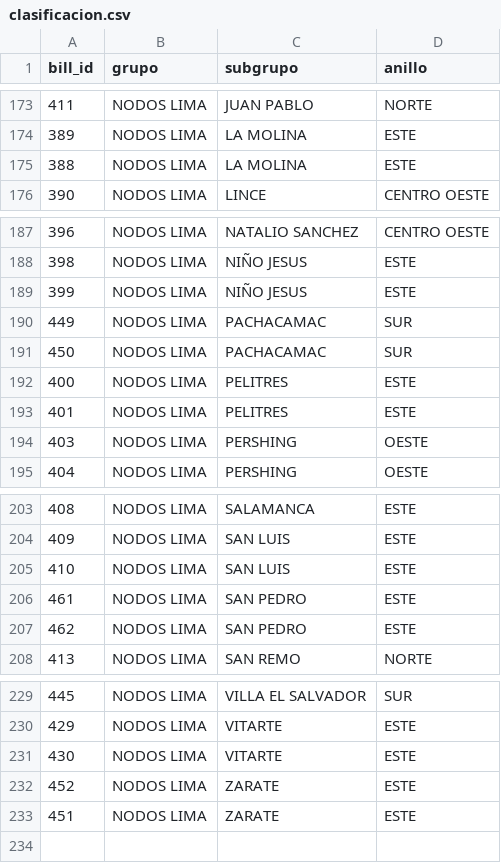
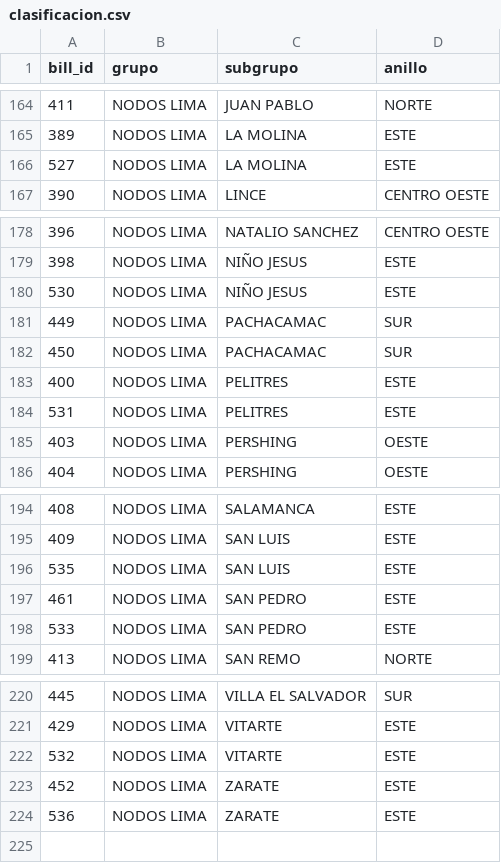
Before and after one commit to diego96mori/Traffic-Account, a CSV file: Backend/clasificacion.csv, drawn as a sheet; only a part is shown, gaps mark what is left out; the diff covers the shown part only.

```diff
--- a/Backend/clasificacion.csv
+++ b/Backend/clasificacion.csv
@@ -174,3 +165,3 @@ bill_id,grupo,subgrupo,anillo
 389,NODOS LIMA,LA MOLINA,ESTE
-388,NODOS LIMA,LA MOLINA,ESTE
+527,NODOS LIMA,LA MOLINA,ESTE
 390,NODOS LIMA,LINCE,CENTRO OESTE
@@ -188,3 +179,3 @@ bill_id,grupo,subgrupo,anillo
 398,NODOS LIMA,NIÑO JESUS,ESTE
-399,NODOS LIMA,NIÑO JESUS,ESTE
+530,NODOS LIMA,NIÑO JESUS,ESTE
 449,NODOS LIMA,PACHACAMAC,SUR
@@ -192,3 +183,3 @@ bill_id,grupo,subgrupo,anillo
 400,NODOS LIMA,PELITRES,ESTE
-401,NODOS LIMA,PELITRES,ESTE
+531,NODOS LIMA,PELITRES,ESTE
 403,NODOS LIMA,PERSHING,OESTE
@@ -204,5 +195,5 @@ bill_id,grupo,subgrupo,anillo
 409,NODOS LIMA,SAN LUIS,ESTE
-410,NODOS LIMA,SAN LUIS,ESTE
+535,NODOS LIMA,SAN LUIS,ESTE
 461,NODOS LIMA,SAN PEDRO,ESTE
-462,NODOS LIMA,SAN PEDRO,ESTE
+533,NODOS LIMA,SAN PEDRO,ESTE
 413,NODOS LIMA,SAN REMO,NORTE
@@ -230,5 +221,5 @@ bill_id,grupo,subgrupo,anillo
 429,NODOS LIMA,VITARTE,ESTE
-430,NODOS LIMA,VITARTE,ESTE
+532,NODOS LIMA,VITARTE,ESTE
 452,NODOS LIMA,ZARATE,ESTE
-451,NODOS LIMA,ZARATE,ESTE
+536,NODOS LIMA,ZARATE,ESTE
 
```
Also changed, not shown: 9 removed rows and 12 edited cells elsewhere in this file.
